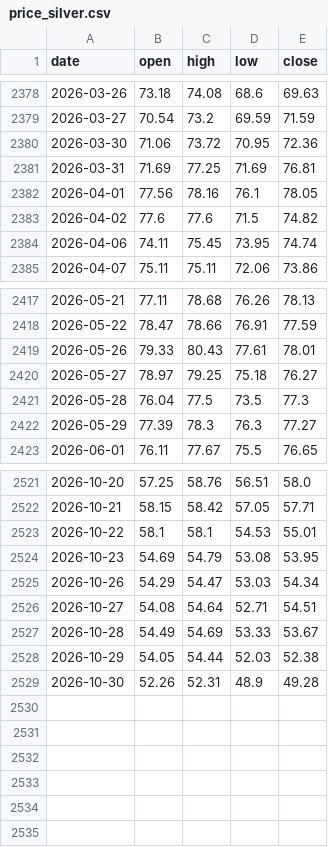
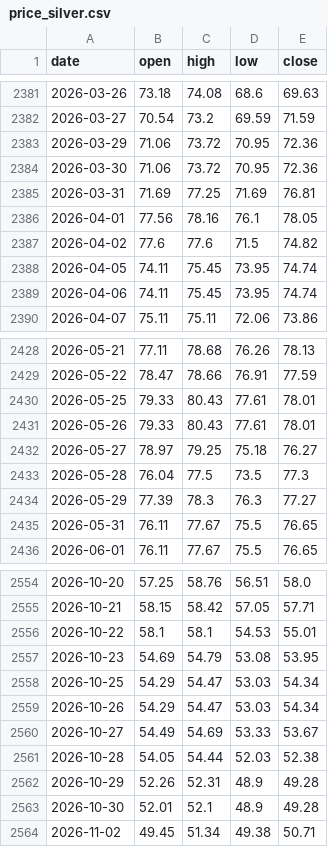
Before and after one commit to Allenvip1/G-E-T-F, a CSV file: data/price_silver.csv, drawn as a sheet; only a part is shown, gaps mark what is left out; the diff covers the shown part only.

```diff
--- a/data/price_silver.csv
+++ b/data/price_silver.csv
@@ -2379,2 +2382,3 @@ date,open,high,low,close
 2026-03-27,70.54,73.2,69.59,71.59
+2026-03-29,71.06,73.72,70.95,72.36
 2026-03-30,71.06,73.72,70.95,72.36
@@ -2383,2 +2387,3 @@ date,open,high,low,close
 2026-04-02,77.6,77.6,71.5,74.82
+2026-04-05,74.11,75.45,73.95,74.74
 2026-04-06,74.11,75.45,73.95,74.74
@@ -2418,2 +2429,3 @@ date,open,high,low,close
 2026-05-22,78.47,78.66,76.91,77.59
+2026-05-25,79.33,80.43,77.61,78.01
 2026-05-26,79.33,80.43,77.61,78.01
@@ -2422,2 +2434,3 @@ date,open,high,low,close
 2026-05-29,77.39,78.3,76.3,77.27
+2026-05-31,76.11,77.67,75.5,76.65
 2026-06-01,76.11,77.67,75.5,76.65
@@ -2524,6 +2557,8 @@ date,open,high,low,close
 2026-10-23,54.69,54.79,53.08,53.95
+2026-10-25,54.29,54.47,53.03,54.34
 2026-10-26,54.29,54.47,53.03,54.34
-2026-10-27,54.08,54.64,52.71,54.51
-2026-10-28,54.49,54.69,53.33,53.67
-2026-10-29,54.05,54.44,52.03,52.38
-2026-10-30,52.26,52.31,48.9,49.28
+2026-10-27,54.49,54.69,53.33,53.67
+2026-10-28,54.05,54.44,52.03,52.38
+2026-10-29,52.26,52.31,48.9,49.28
+2026-10-30,52.01,52.1,48.9,49.28
+2026-11-02,49.45,51.34,49.38,50.71
```
Also changed, not shown: 29 added rows elsewhere in this file, data/gld.csv, data/price_gold.csv, 3 other files.
